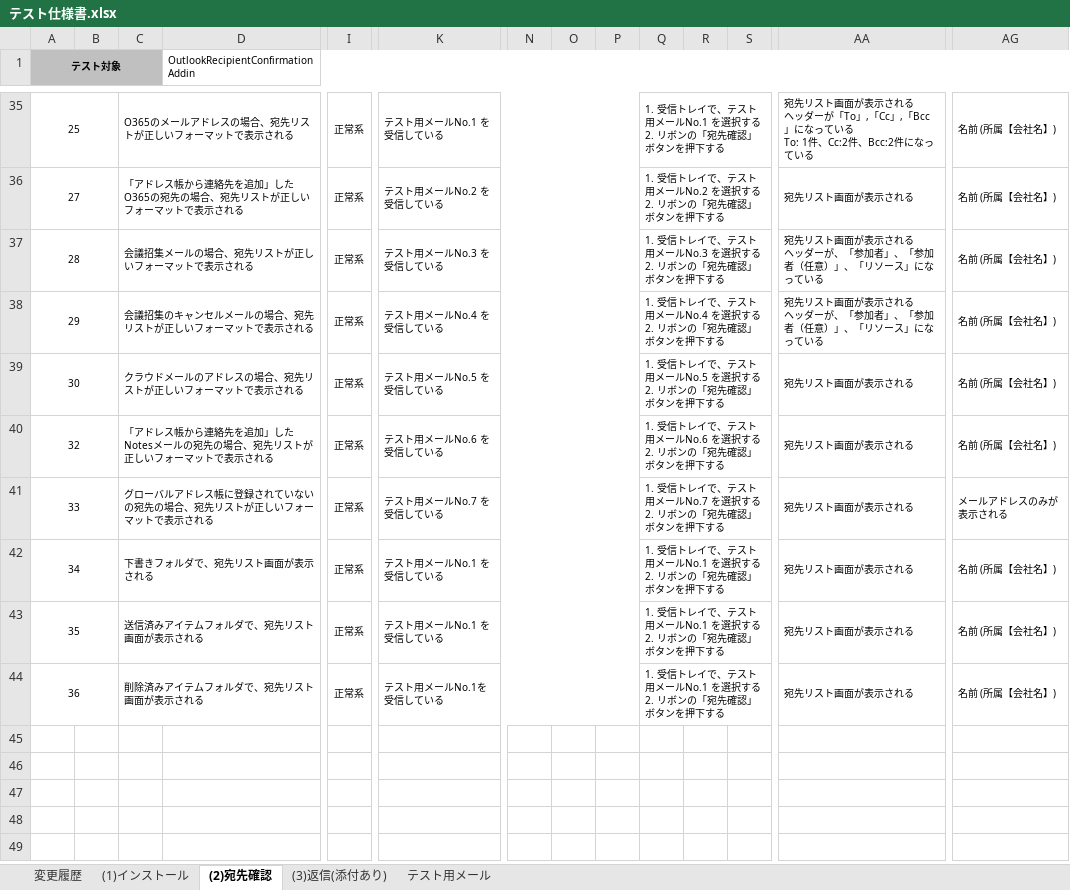
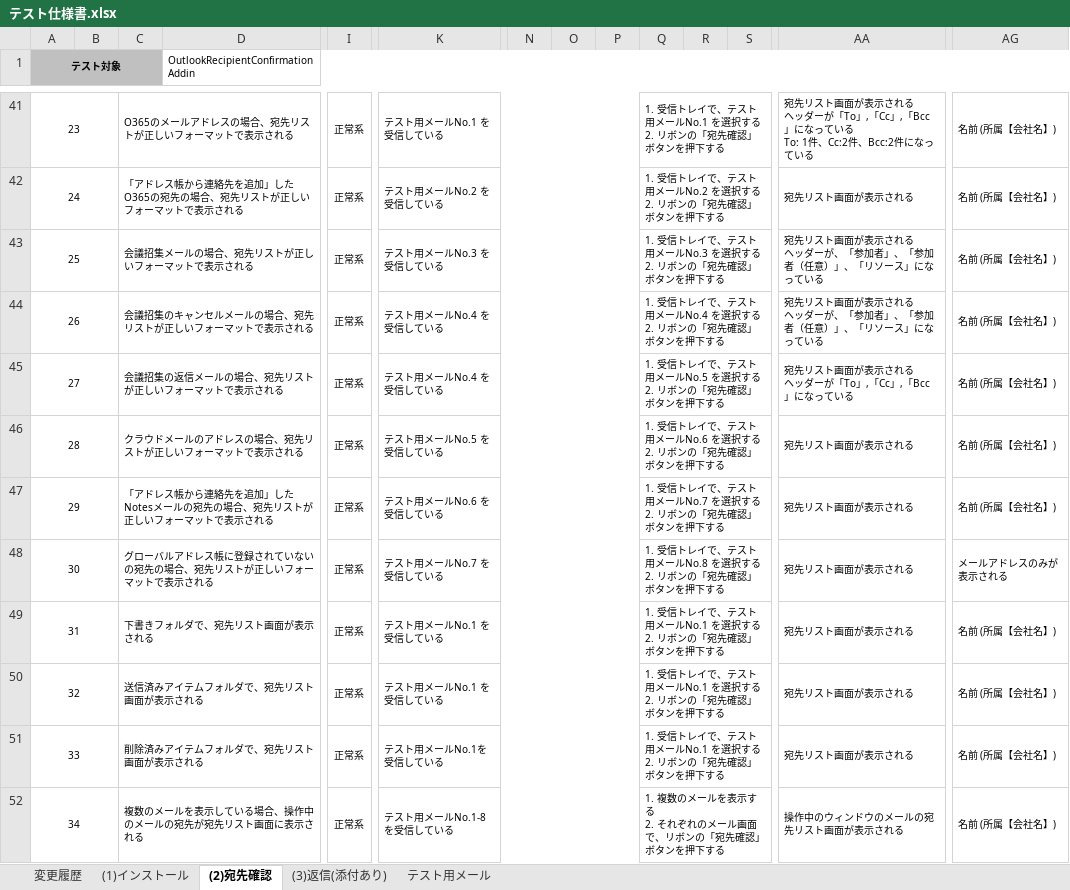
Before and after one commit to ykinoshi1015/OutlookRecipientConfirmationAddin, an Excel workbook: document/テスト仕様書.xlsx, sheet (2)宛先確認, drawn as a sheet; only a part is shown, gaps mark what is left out; values as stored, in another font and other column widths than the file's, no borders; addresses are those after the commit; rows hold the shown columns only; ↵ is a line break in a cell; the diff covers the shown part only; the diff names each change by its address in the sheet, - before the commit and + after, or states it on an @@ line.

```diff
--- a/document/テスト仕様書.xlsx (sheet (2)宛先確認)
+++ b/document/テスト仕様書.xlsx (sheet (2)宛先確認)
-A41 (テスト対象): 25
+A41 (テスト対象): 23
-A42 (テスト対象): 27
+A42 (テスト対象): 24
-A43 (テスト対象): 28
+A43 (テスト対象): 25
-A44 (テスト対象): 29
+A44 (テスト対象): 26
+row 45: 27 |  | 会議招集の返信メールの場合、宛先リストが正しいフォーマットで表示される |  | 正常系 | テスト用メールNo.4 を受信している |  |  |  | 1. 受信トレイで、テスト用メールNo.5 を選択する ↵ 2. リボンの「宛先確認」ボタンを押下する |  |  | 宛先リスト画面が表示される ↵ ヘッダーが「To」,「Cc」,「Bcc」になっている | 名前 (所属【会社名】)
-A46 (テスト対象): 30
+A46 (テスト対象): 28
-Q46: …用メールNo.5 を選択す…
+Q46: …用メールNo.6 を選択す…
-A47 (テスト対象): 32
+A47 (テスト対象): 29
-Q47: …用メールNo.6 を選択す…
+Q47: …用メールNo.7 を選択す…
-A48 (テスト対象): 33
+A48 (テスト対象): 30
-Q48: …用メールNo.7 を選択す…
+Q48: …用メールNo.8 を選択す…
-A49 (テスト対象): 34
+A49 (テスト対象): 31
-A50 (テスト対象): 35
+A50 (テスト対象): 32
-A51 (テスト対象): 36
+A51 (テスト対象): 33
+row 52: 34 |  | 複数のメールを表示している場合、操作中のメールの宛先が宛先リスト画面に表示される |  | 正常系 | テスト用メールNo.1-8を受信している |  |  |  | 1. 複数のメールを表示する ↵ 2. それぞれのメール画面で、リボンの「宛先確認」ボタンを押下する |  |  | 操作中のウィンドウのメールの宛先リスト画面が表示される | 名前 (所属【会社名】)
```
Also changed, not shown: 9 added rows, 3 removed rows and 20 edited cells elsewhere in this sheet, sheet テスト用メール, 5 other files.
